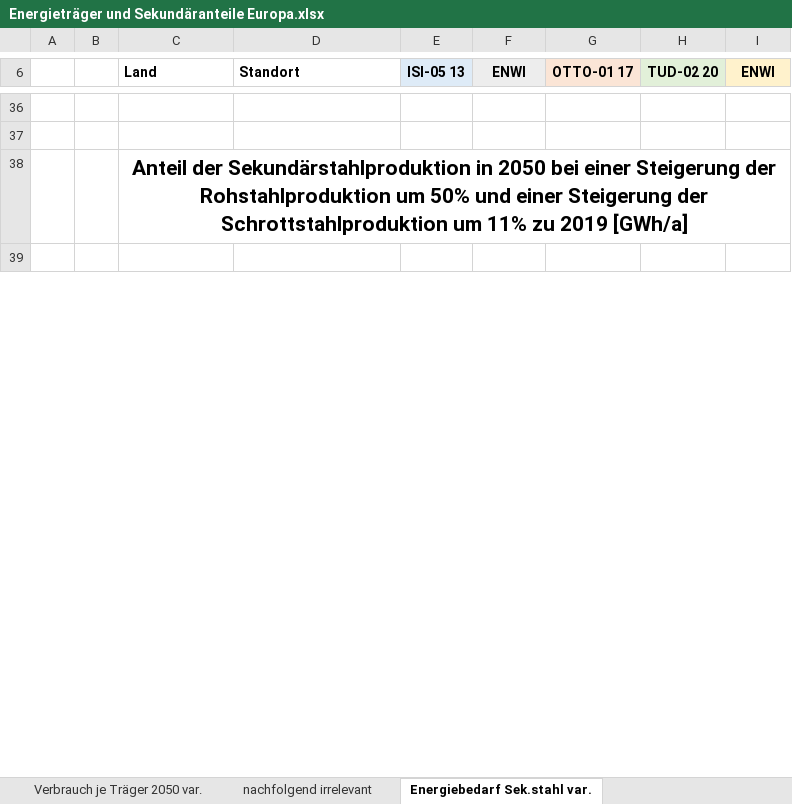
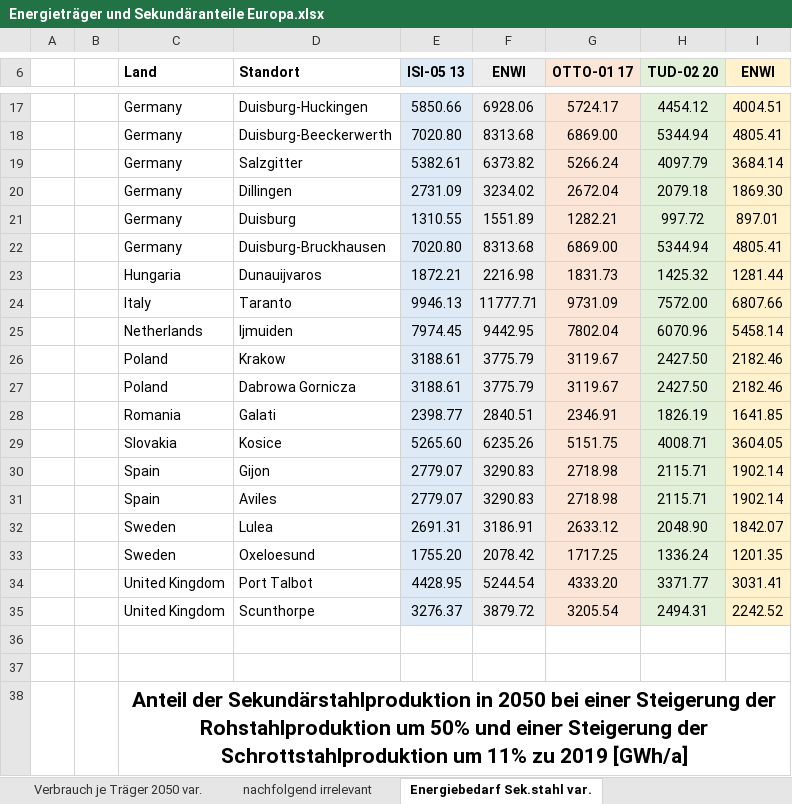
Before and after one commit to agrobe-ffe/test2, an Excel workbook: Energieträger und Sekundäranteile Europa.xlsx, sheet Energiebedarf Sek.stahl var., drawn as a sheet; only a part is shown, gaps mark what is left out; the shorter side is filled out with more unchanged rows; values as stored, in another font and other column widths than the file's, no borders; the diff covers the shown part only; the diff names each change by its address in the sheet, - before the commit and + after, or states it on an @@ line.

```diff
--- a/Energieträger und Sekundäranteile Europa.xlsx (sheet Energiebedarf Sek.stahl var.)
+++ b/Energieträger und Sekundäranteile Europa.xlsx (sheet Energiebedarf Sek.stahl var.)
+row 17:  |  | Germany | Duisburg-Huckingen | 5850.66 | 6928.06 | 5724.17 | 4454.12 | 4004.51
+row 18:  |  | Germany | Duisburg-Beeckerwerth | 7020.80 | 8313.68 | 6869.00 | 5344.94 | 4805.41
+row 19:  |  | Germany | Salzgitter | 5382.61 | 6373.82 | 5266.24 | 4097.79 | 3684.14
+row 20:  |  | Germany | Dillingen | 2731.09 | 3234.02 | 2672.04 | 2079.18 | 1869.30
+row 21:  |  | Germany | Duisburg | 1310.55 | 1551.89 | 1282.21 | 997.72 | 897.01
+row 22:  |  | Germany | Duisburg-Bruckhausen | 7020.80 | 8313.68 | 6869.00 | 5344.94 | 4805.41
+row 23:  |  | Hungaria | Dunauijvaros | 1872.21 | 2216.98 | 1831.73 | 1425.32 | 1281.44
+row 24:  |  | Italy | Taranto | 9946.13 | 11777.71 | 9731.09 | 7572.00 | 6807.66
+row 25:  |  | Netherlands | Ijmuiden | 7974.45 | 9442.95 | 7802.04 | 6070.96 | 5458.14
+row 26:  |  | Poland | Krakow | 3188.61 | 3775.79 | 3119.67 | 2427.50 | 2182.46
+row 27:  |  | Poland | Dabrowa Gornicza | 3188.61 | 3775.79 | 3119.67 | 2427.50 | 2182.46
+row 28:  |  | Romania | Galati | 2398.77 | 2840.51 | 2346.91 | 1826.19 | 1641.85
+row 29:  |  | Slovakia | Kosice | 5265.60 | 6235.26 | 5151.75 | 4008.71 | 3604.05
+row 30:  |  | Spain | Gijon | 2779.07 | 3290.83 | 2718.98 | 2115.71 | 1902.14
+row 31:  |  | Spain | Aviles | 2779.07 | 3290.83 | 2718.98 | 2115.71 | 1902.14
+row 32:  |  | Sweden | Lulea | 2691.31 | 3186.91 | 2633.12 | 2048.90 | 1842.07
+row 33:  |  | Sweden | Oxeloesund | 1755.20 | 2078.42 | 1717.25 | 1336.24 | 1201.35
+row 34:  |  | United Kingdom | Port Talbot | 4428.95 | 5244.54 | 4333.20 | 3371.77 | 3031.41
+row 35:  |  | United Kingdom | Scunthorpe | 3276.37 | 3879.72 | 3205.54 | 2494.31 | 2242.52
```
Also changed, not shown: 68 added rows and 87 removed rows elsewhere in this sheet, sheet Verbrauch je Träger 2050 var., sheet Gesamtenergie 2050 var., sheet Energie-Mehrbedarf 2050, sheet Energie-Mehrbedarf 2050 var., sheet Energiebedarf Sek.stahl 2019, sheet Sekundäranteil, 3 more sheets, formulas that keep their value.
